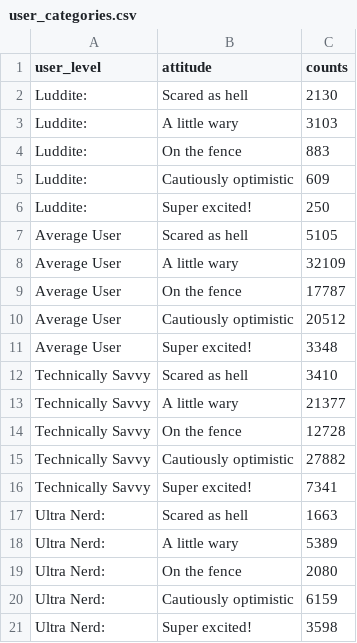
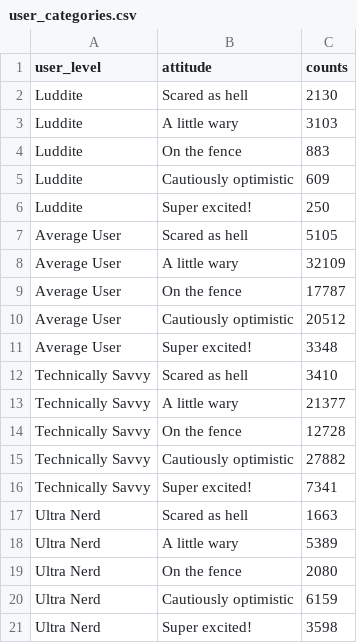
Before and after one commit to INFO-4602-5602/project-1-mozilla-5602_project1_annebeth_-chandan_telly, a CSV file: preprocessed_data/user_categories.csv, drawn as a sheet.

Commit message:
Fixed tiny typo in data.

```diff
--- a/preprocessed_data/user_categories.csv
+++ b/preprocessed_data/user_categories.csv
@@ -1,7 +1,7 @@
 user_level,attitude,counts
-Luddite:,Scared as hell,2130
-Luddite:,A little wary,3103
-Luddite:,On the fence,883
-Luddite:,Cautiously optimistic,609
-Luddite:,Super excited!,250
+Luddite,Scared as hell,2130
+Luddite,A little wary,3103
+Luddite,On the fence,883
+Luddite,Cautiously optimistic,609
+Luddite,Super excited!,250
 Average User,Scared as hell,5105
@@ -16,6 +16,6 @@ Technically Savvy,Cautiously optimistic,27882
 Technically Savvy,Super excited!,7341
-Ultra Nerd:,Scared as hell,1663
-Ultra Nerd:,A little wary,5389
-Ultra Nerd:,On the fence,2080
-Ultra Nerd:,Cautiously optimistic,6159
-Ultra Nerd:,Super excited!,3598
+Ultra Nerd,Scared as hell,1663
+Ultra Nerd,A little wary,5389
+Ultra Nerd,On the fence,2080
+Ultra Nerd,Cautiously optimistic,6159
+Ultra Nerd,Super excited!,3598
```
Also changed, not shown: 1 other file.
